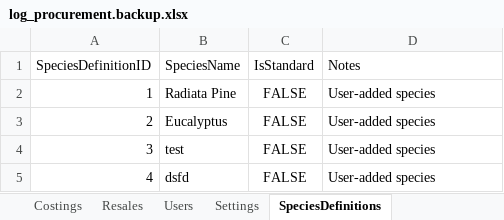
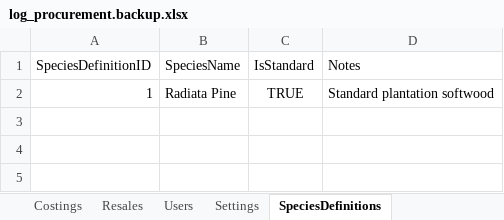
Before and after one commit to vincentchan28-hub/LogPro, an Excel workbook: log_procurement.backup.xlsx, sheet SpeciesDefinitions, drawn as a sheet; values as stored, in another font and other column widths than the file's, no borders; the diff names each change by its address in the sheet, - before the commit and + after, or states it on an @@ line.

```diff
--- a/log_procurement.backup.xlsx (sheet SpeciesDefinitions)
+++ b/log_procurement.backup.xlsx (sheet SpeciesDefinitions)
-C2 (IsStandard): FALSE
+C2 (IsStandard): TRUE
-D2 (Notes): User-added species
+D2 (Notes): Standard plantation softwood
-row 3: 2 | Eucalyptus | FALSE | User-added species
-row 4: 3 | test | FALSE | User-added species
-row 5: 4 | dsfd | FALSE | User-added species
```
Also changed, not shown: sheet GradeDefinitions, sheet Procurements, sheet ProcurementGrades, log_procurement.xlsx, 10 other files.
